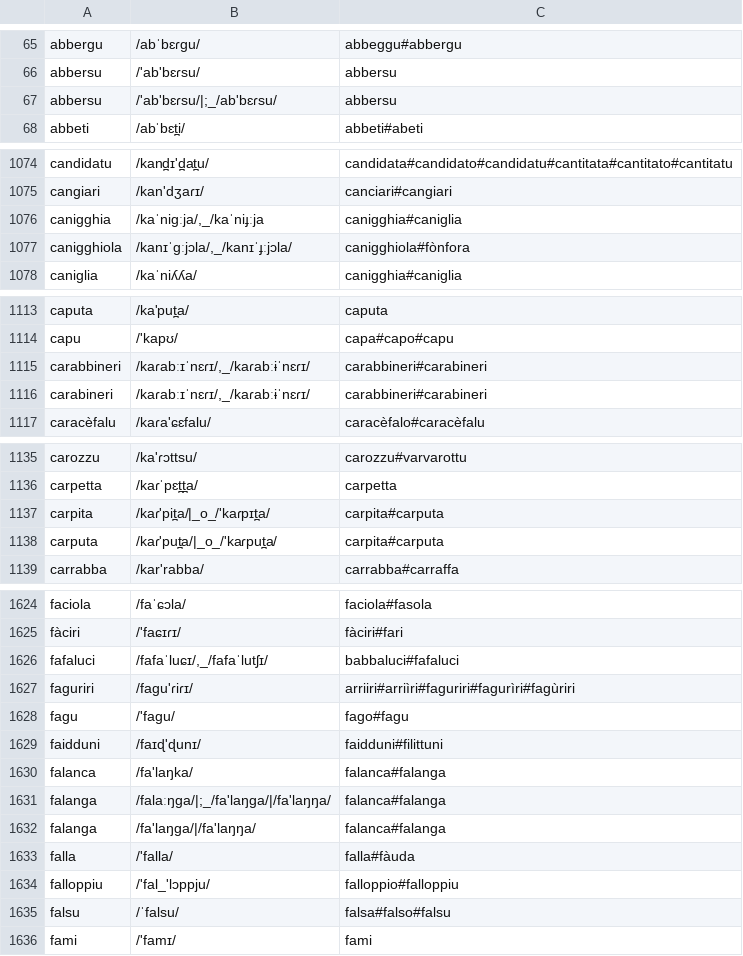
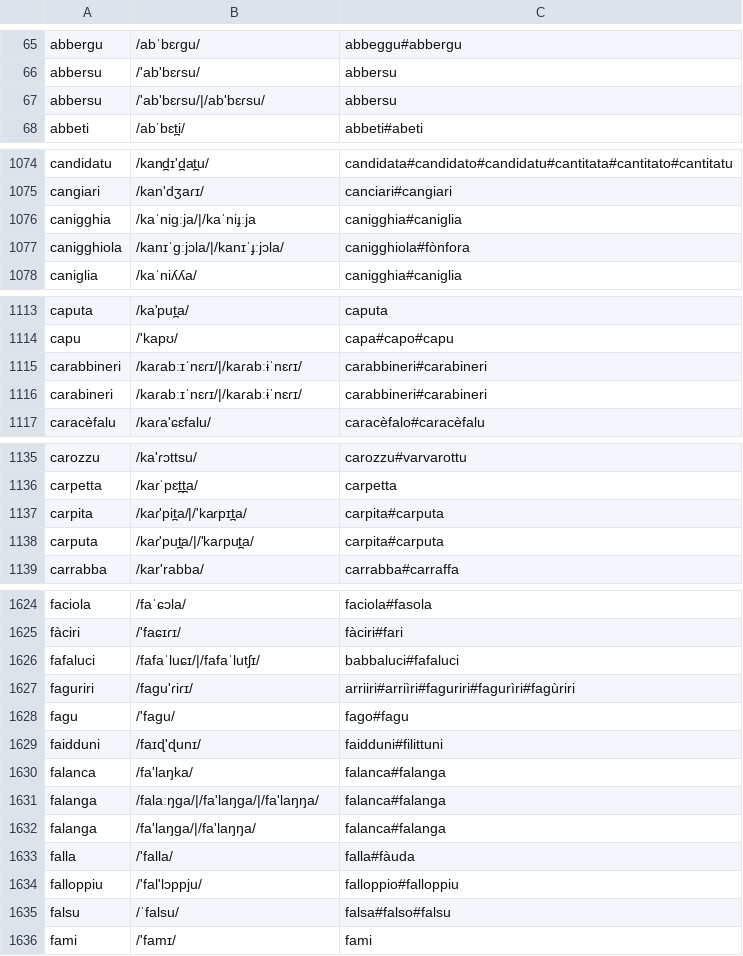
Before and after one commit to apertium/apertium-scn, a TSV file: dev/scn-ipa-variants.tsv, drawn as a sheet; only a part is shown, gaps mark what is left out; the diff covers the shown part only.

```diff
--- a/dev/scn-ipa-variants.tsv
+++ b/dev/scn-ipa-variants.tsv
@@ -66,3 +66,3 @@ abbergu	/abˈbɛɾgu/	abbeggu#abbergu
 abbersu	/'ab'bɛɾsu/	abbersu
-abbersu	/'ab'bɛɾsu/|;_/ab'bɛɾsu/	abbersu
+abbersu	/'ab'bɛɾsu/|/ab'bɛɾsu/	abbersu
 abbeti	/abˈbɛt̪i/	abbeti#abeti
@@ -1075,4 +1075,4 @@ candidatu	/kand̪ɪ'd̪at̪u/	candidata#candidato#candidatu#cantitata#cantitato#
 cangiari	/kan'dʒaɾɪ/	canciari#cangiari
-canigghia	/kaˈniɡːja/,_/kaˈniɟːja	canigghia#caniglia
-canigghiola	/kanɪˈɡːjɔla/,_/kanɪˈɟːjɔla/	canigghiola#fònfora
+canigghia	/kaˈniɡːja/|/kaˈniɟːja	canigghia#caniglia
+canigghiola	/kanɪˈɡːjɔla/|/kanɪˈɟːjɔla/	canigghiola#fònfora
 caniglia	/kaˈniʎʎa/	canigghia#caniglia
@@ -1114,4 +1114,4 @@ caputa	/ka'put̪a/	caputa
 capu	/'kapʊ/	capa#capo#capu
-carabbineri	/kaɾabːɪˈnɛɾɪ/,_/kaɾabːɨˈnɛɾɪ/	carabbineri#carabineri
-carabineri	/kaɾabːɪˈnɛɾɪ/,_/kaɾabːɨˈnɛɾɪ/	carabbineri#carabineri
+carabbineri	/kaɾabːɪˈnɛɾɪ/|/kaɾabːɨˈnɛɾɪ/	carabbineri#carabineri
+carabineri	/kaɾabːɪˈnɛɾɪ/|/kaɾabːɨˈnɛɾɪ/	carabbineri#carabineri
 caracèfalu	/kaɾa'ɕɛfalu/	caracèfalo#caracèfalu
@@ -1136,4 +1136,4 @@ carozzu	/ka'ɾɔttsu/	carozzu#varvarottu
 carpetta	/kaɾˈpɛt̪t̪a/	carpetta
-carpita	/kaɾ'pit̪a/|_o_/'kaɾpɪt̪a/	carpita#carputa
-carputa	/kaɾ'put̪a/|_o_/'kaɾput̪a/	carpita#carputa
+carpita	/kaɾ'pit̪a/|/'kaɾpɪt̪a/	carpita#carputa
+carputa	/kaɾ'put̪a/|/'kaɾput̪a/	carpita#carputa
 carrabba	/kar'rabba/	carrabba#carraffa
@@ -1625,3 +1625,3 @@ faciola	/faˈɕɔla/	faciola#fasola
 fàciri	/'faɕɪɾɪ/	fàciri#fari
-fafaluci	/fafaˈluɕɪ/,_/fafaˈlutʃɪ/	babbaluci#fafaluci
+fafaluci	/fafaˈluɕɪ/|/fafaˈlutʃɪ/	babbaluci#fafaluci
 faguriri	/fagu'ɾiɾɪ/	arriiri#arriìri#faguriri#fagurìri#fagùriri
@@ -1630,6 +1630,6 @@ faidduni	/faɪɖ'ɖunɪ/	faidduni#filittuni
 falanca	/fa'laŋka/	falanca#falanga
-falanga	/falaːŋga/|;_/fa'laŋga/|/fa'laŋŋa/	falanca#falanga
+falanga	/falaːŋga/|/fa'laŋga/|/fa'laŋŋa/	falanca#falanga
 falanga	/fa'laŋga/|/fa'laŋŋa/	falanca#falanga
 falla	/'falla/	falla#fàuda
-falloppiu	/'fal_'lɔppju/	falloppio#falloppiu
+falloppiu	/'fal'lɔppju/	falloppio#falloppiu
 falsu	/ˈfalsu/	falsa#falso#falsu
```
Also changed, not shown: 85 edited cells elsewhere in this file, 1 other file.
